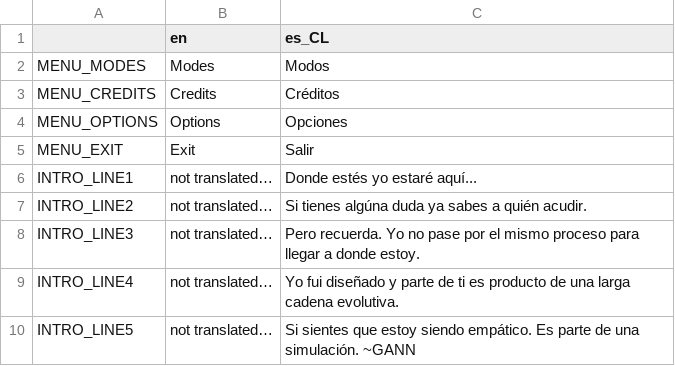
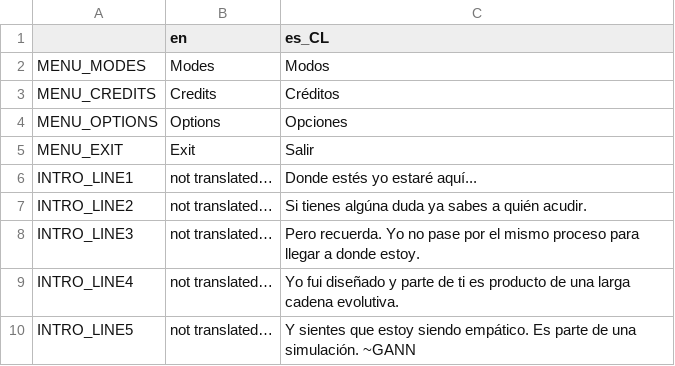
Before and after one commit to MatiasVME/HFTM, a CSV file: Game/Translations/HFTM.csv, drawn as a sheet.

```diff
--- a/Game/Translations/HFTM.csv
+++ b/Game/Translations/HFTM.csv
@@ -9,2 +9,2 @@ INTRO_LINE3,not translated…,Pero recuerda. Yo no pase por el mismo proceso par
 INTRO_LINE4,not translated…,Yo fui diseñado y parte de ti es producto de una larga cadena evolutiva.
-INTRO_LINE5,not translated…,Si sientes que estoy siendo empático. Es parte de una simulación.                                                                                          ~GANN
+INTRO_LINE5,not translated…,Y sientes que estoy siendo empático. Es parte de una simulación.                                                                                          ~GANN
```
Also changed, not shown: 15 other files.
